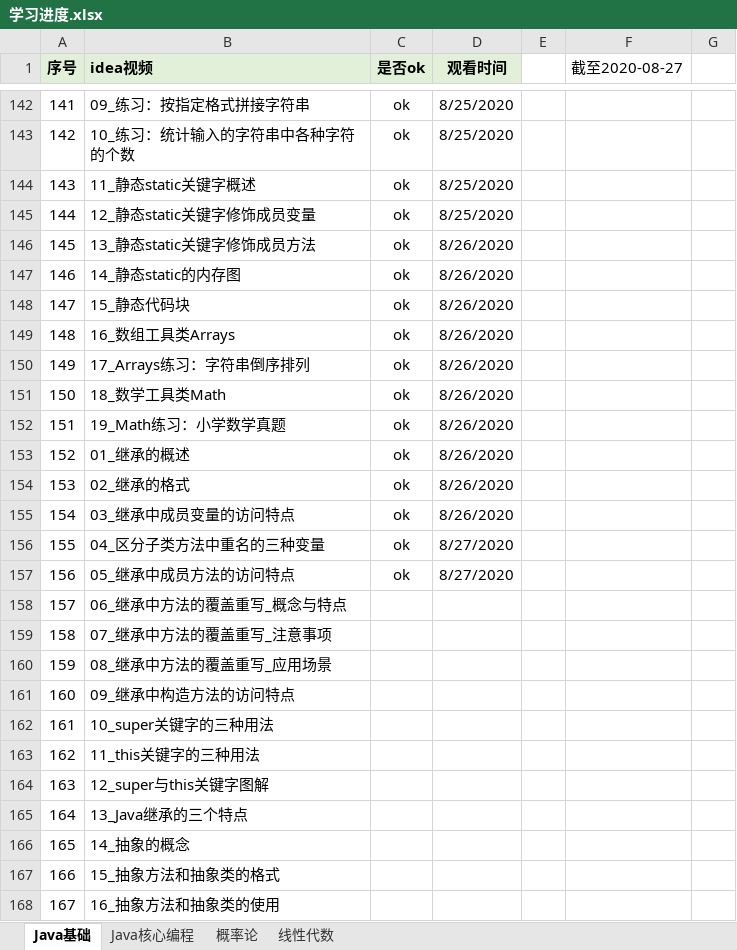
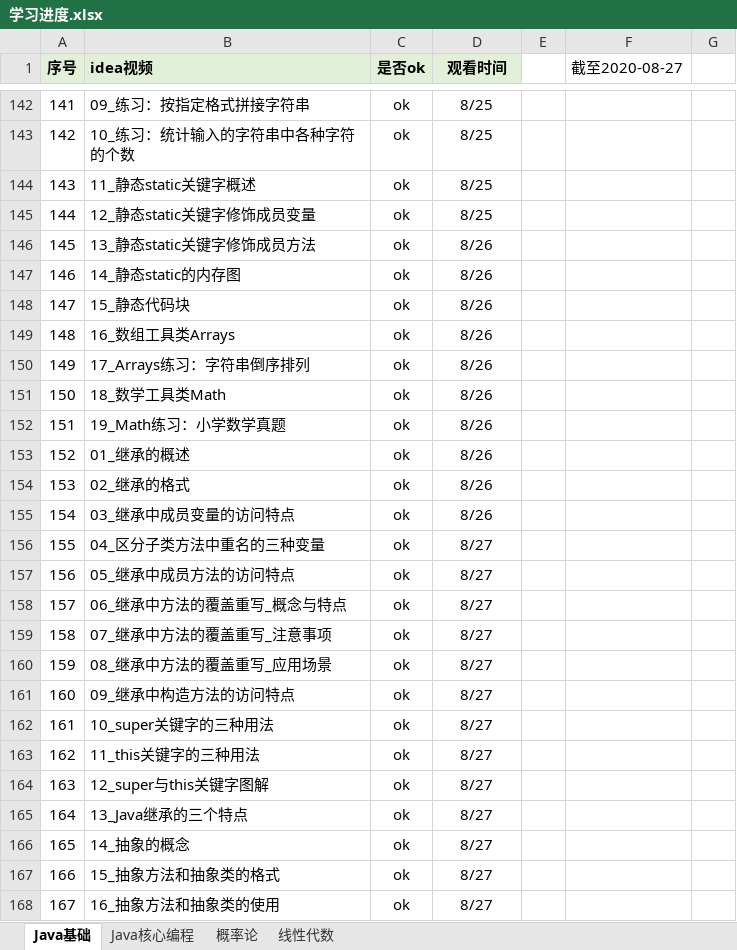
Before and after one commit to KingHWJ/Learning, an Excel workbook: 学习进度.xlsx, sheet Java基础, drawn as a sheet; only a part is shown, gaps mark what is left out; values as stored, in another font and other column widths than the file's, no borders; conditional formats not drawn; the diff covers the shown part only; the diff names each change by its address in the sheet, - before the commit and + after, or states it on an @@ line.

```diff
--- a/学习进度.xlsx (sheet Java基础)
+++ b/学习进度.xlsx (sheet Java基础)
-D142:D145 (观看时间): 8/25/2020
+D142:D145 (观看时间): 8/25
-D146:D155 (观看时间): 8/26/2020
+D146:D155 (观看时间): 8/26
-D156:D157 (观看时间): 8/27/2020
+D156:D157 (观看时间): 8/27
-C158:C168 (是否ok): (empty)
+C158:C168 (是否ok): ok
-D158:D168 (观看时间): (empty)
+D158:D168 (观看时间): 8/27
```
Also changed, not shown: 32 edited cells elsewhere in this sheet, 2 other files.
